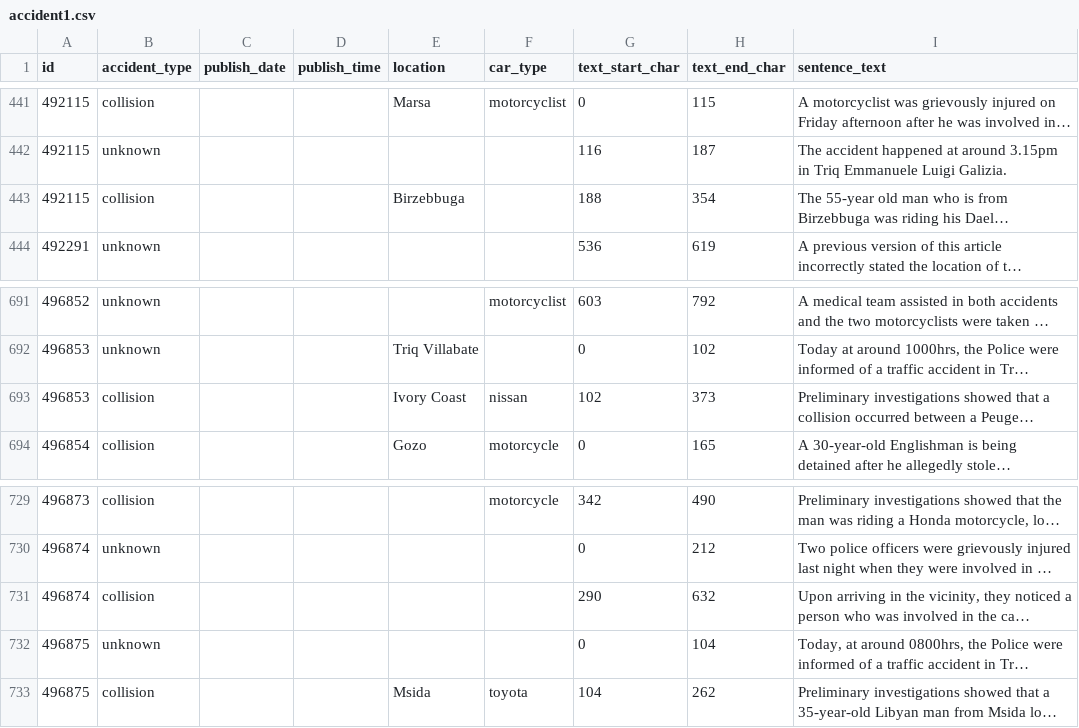
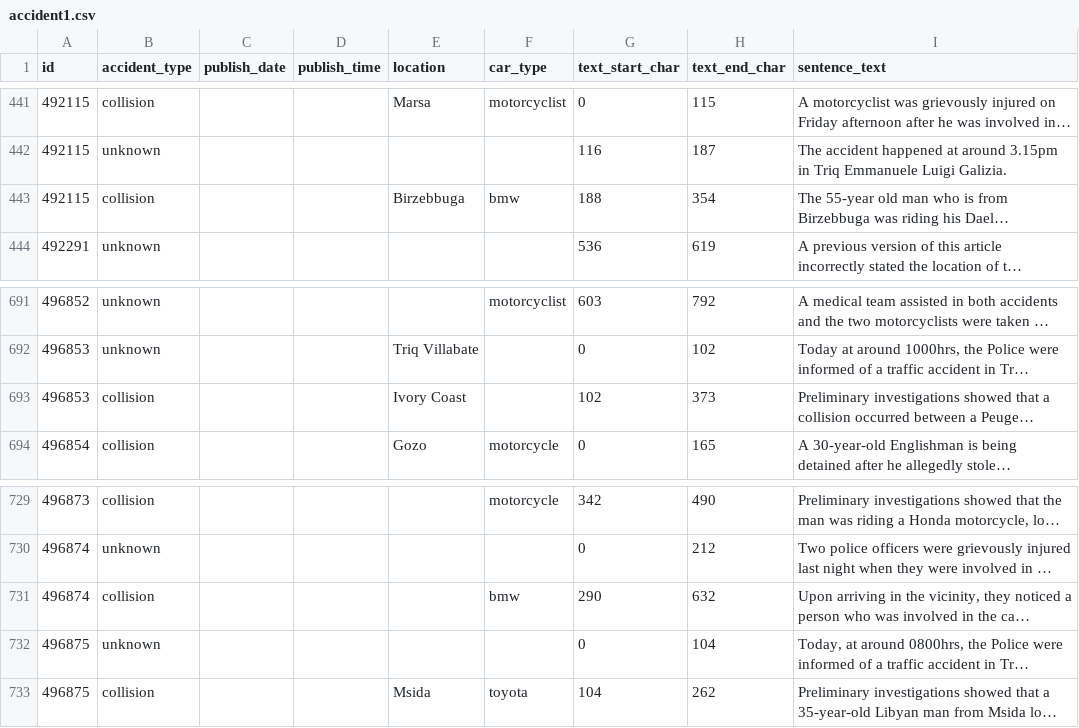
Before and after one commit to Alan-Grech295/ics5110-news-analysis, a CSV file: accident1.csv, drawn as a sheet; only a part is shown, gaps mark what is left out; long unchanged cells end in …; the diff covers the shown part only; the diff names each change by its address in the sheet, - before the commit and + after, or states it on an @@ line.

```diff
--- a/accident1.csv
+++ b/accident1.csv
-F443 (car_type): (empty)
+F443 (car_type): bmw
-F693 (car_type): nissan
+F693 (car_type): (empty)
-F731 (car_type): (empty)
+F731 (car_type): bmw
```
Also changed, not shown: 9 edited cells elsewhere in this file, 3 other files.
